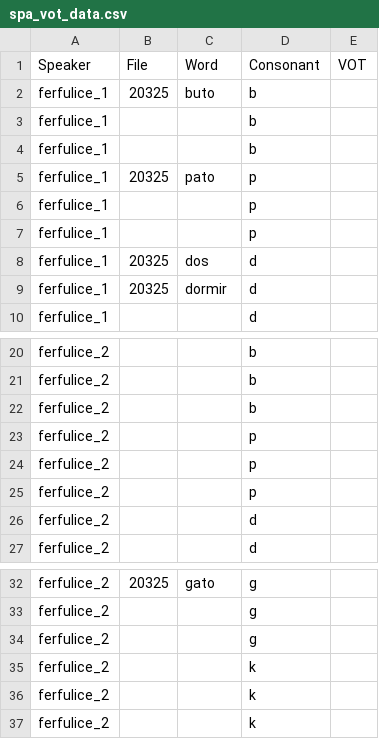
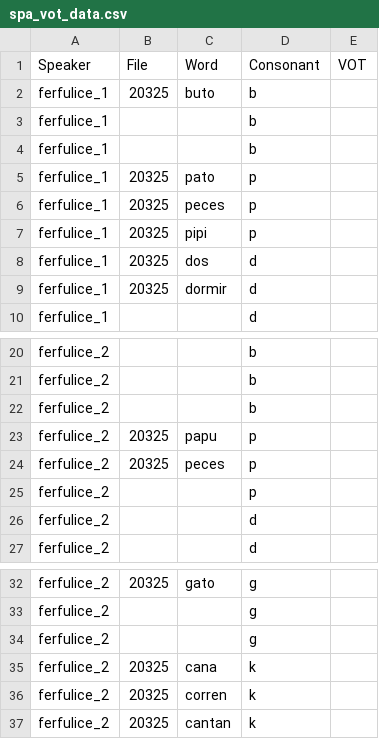
Before and after one commit to paynesa/bilingual-vot, a CSV file: spa_vot_data.csv, drawn as a sheet; only a part is shown, gaps mark what is left out.

```diff
--- a/spa_vot_data.csv
+++ b/spa_vot_data.csv
@@ -5,4 +5,4 @@ ferfulice_1,,,b
 ferfulice_1,20325,pato,p
-ferfulice_1,,,p
-ferfulice_1,,,p
+ferfulice_1,20325,peces,p
+ferfulice_1,20325,pipi,p
 ferfulice_1,20325,dos,d
@@ -22,4 +22,4 @@ ferfulice_2,,,b
 ferfulice_2,,,b
-ferfulice_2,,,p
-ferfulice_2,,,p
+ferfulice_2,20325,papu,p
+ferfulice_2,20325,peces,p
 ferfulice_2,,,p
@@ -34,4 +34,4 @@ ferfulice_2,,,g
 ferfulice_2,,,g
-ferfulice_2,,,k
-ferfulice_2,,,k
-ferfulice_2,,,k
+ferfulice_2,20325,cana,k
+ferfulice_2,20325,corren,k
+ferfulice_2,20325,cantan,k
```
Also changed, not shown: 7 other files.
